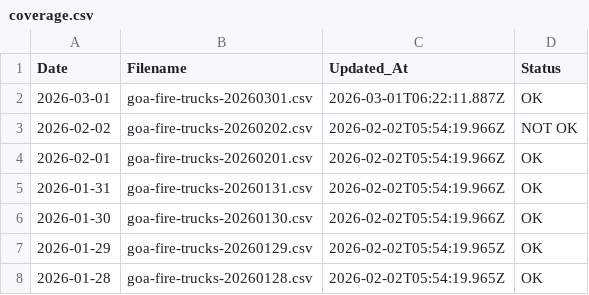
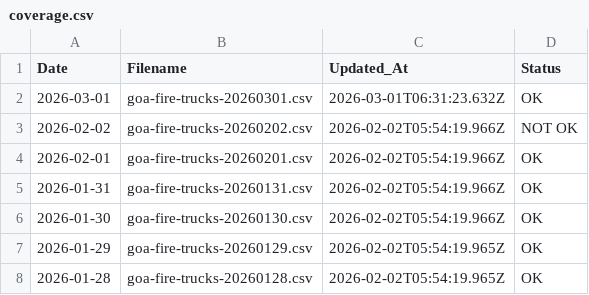
Before and after one commit to zenoweed/goa-fire-trucks-geojson, a CSV file: data/coverage.csv, drawn as a sheet; only a part is shown.

```diff
--- a/data/coverage.csv
+++ b/data/coverage.csv
@@ -1,3 +1,3 @@
 Date,Filename,Updated_At,Status
-2026-03-01,goa-fire-trucks-20260301.csv,2026-03-01T06:22:11.887Z,OK
+2026-03-01,goa-fire-trucks-20260301.csv,2026-03-01T06:31:23.632Z,OK
 2026-02-02,goa-fire-trucks-20260202.csv,2026-02-02T05:54:19.966Z,NOT OK
```
Also changed, not shown: 3 other files.
